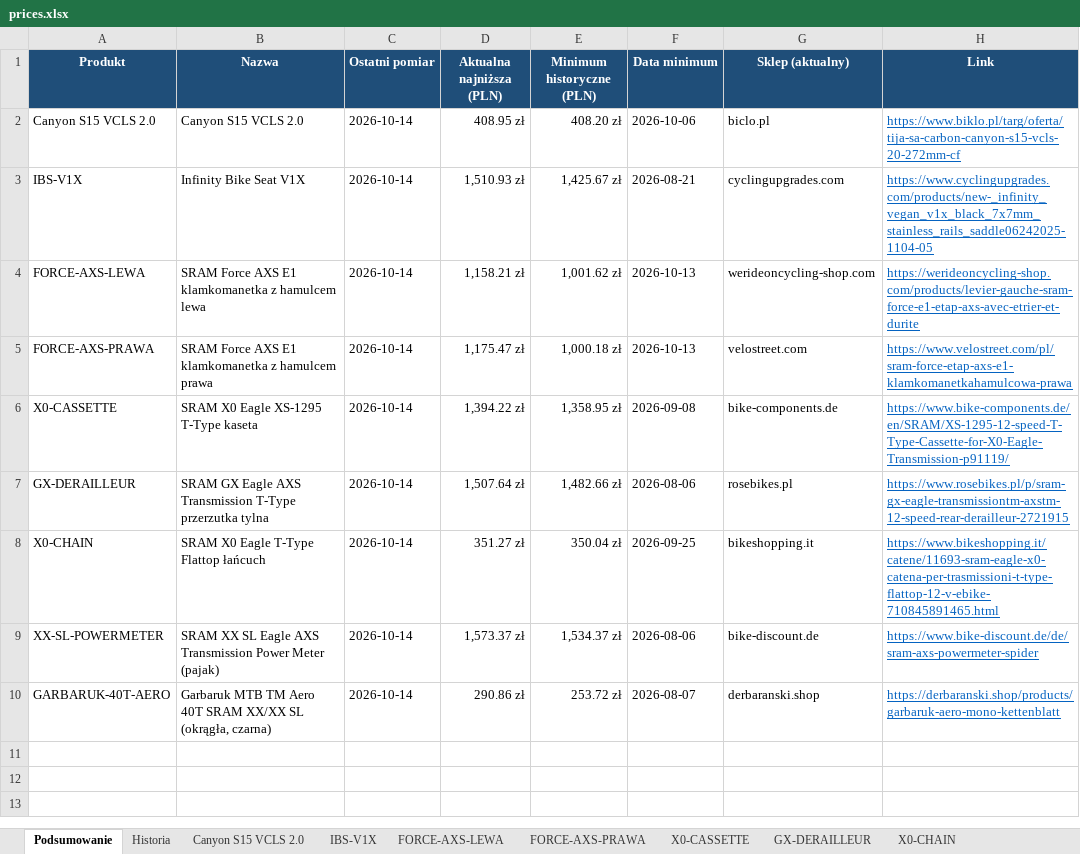
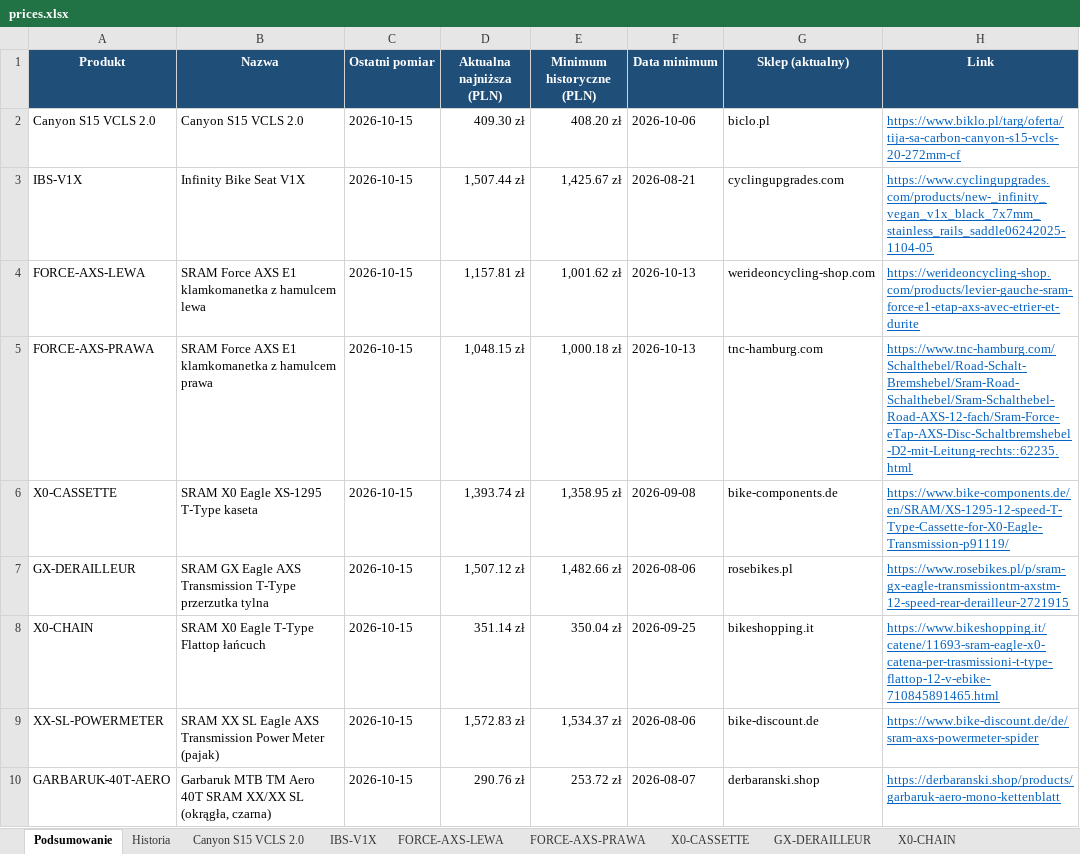
Before and after one commit to Wotjek/PriceChecker, an Excel workbook: output/prices.xlsx, sheet Podsumowanie, drawn as a sheet; values as stored, in another font and other column widths than the file's, no borders; the diff names each change by its address in the sheet, - before the commit and + after, or states it on an @@ line.

```diff
--- a/output/prices.xlsx (sheet Podsumowanie)
+++ b/output/prices.xlsx (sheet Podsumowanie)
-C2:C10 (Ostatni pomiar): 2026-10-14
+C2:C10 (Ostatni pomiar): 2026-10-15
-D2 (Aktualna najniższa (PLN)): 408.95 zł
+D2 (Aktualna najniższa (PLN)): 409.30 zł
-D3 (Aktualna najniższa (PLN)): 1,510.93 zł
+D3 (Aktualna najniższa (PLN)): 1,507.44 zł
-D4 (Aktualna najniższa (PLN)): 1,158.21 zł
+D4 (Aktualna najniższa (PLN)): 1,157.81 zł
-D5 (Aktualna najniższa (PLN)): 1,175.47 zł
+D5 (Aktualna najniższa (PLN)): 1,048.15 zł
-G5 (Sklep (aktualny)): velostreet.com
+G5 (Sklep (aktualny)): tnc-hamburg.com
-H5 (Link): https://www.velostreet.com/pl/sram-force-etap-axs-e1-klamkomanetkahamulcowa-prawa
+H5 (Link): https://www.tnc-hamburg.com/Schalthebel/Road-Schalt-Bremshebel/Sram-Road-Schalthebel/Sram-Schalthebel-Road-AXS-12-fach/Sram-Force-eTap-AXS-Disc-Schaltbremshebel-D2-mit-Leitung-rechts::62235.html
-D6 (Aktualna najniższa (PLN)): 1,394.22 zł
+D6 (Aktualna najniższa (PLN)): 1,393.74 zł
-D7 (Aktualna najniższa (PLN)): 1,507.64 zł
+D7 (Aktualna najniższa (PLN)): 1,507.12 zł
-D8 (Aktualna najniższa (PLN)): 351.27 zł
+D8 (Aktualna najniższa (PLN)): 351.14 zł
-D9 (Aktualna najniższa (PLN)): 1,573.37 zł
+D9 (Aktualna najniższa (PLN)): 1,572.83 zł
-D10 (Aktualna najniższa (PLN)): 290.86 zł
+D10 (Aktualna najniższa (PLN)): 290.76 zł
```
Also changed, not shown: sheet Historia, sheet GARBARUK-40T-AERO, sheet Canyon S15 VCLS 2.0, sheet XX-SL-POWERMETER, sheet GX-DERAILLEUR, sheet FORCE-AXS-LEWA, 4 more sheets, charts or pictures, 8 other files.
